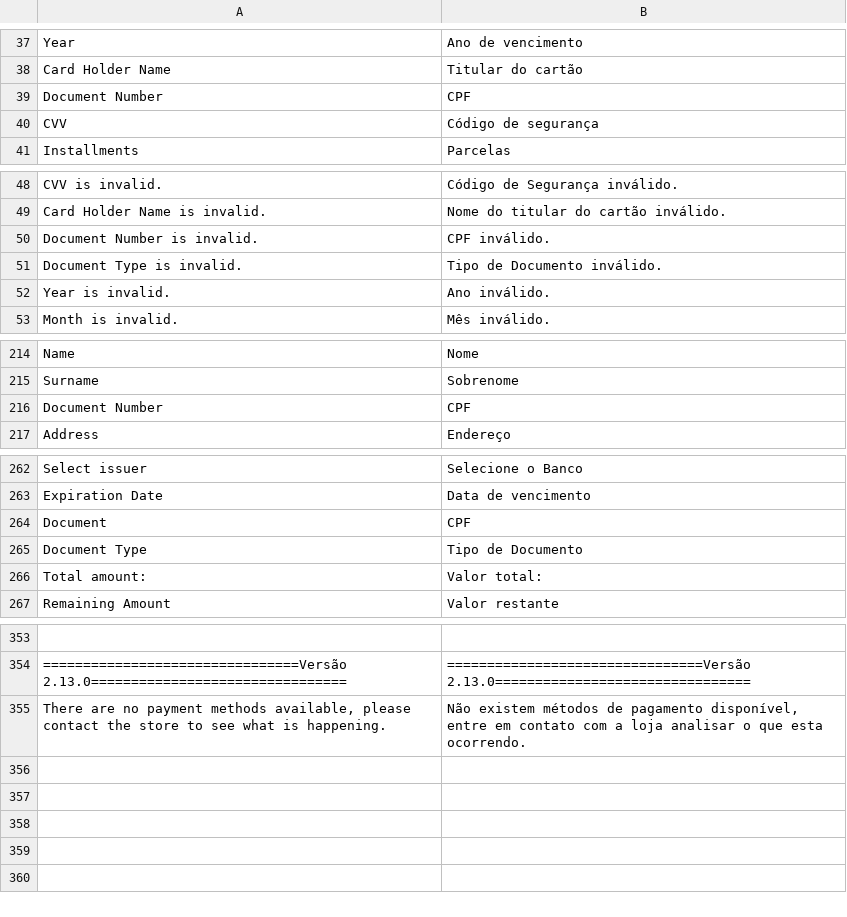
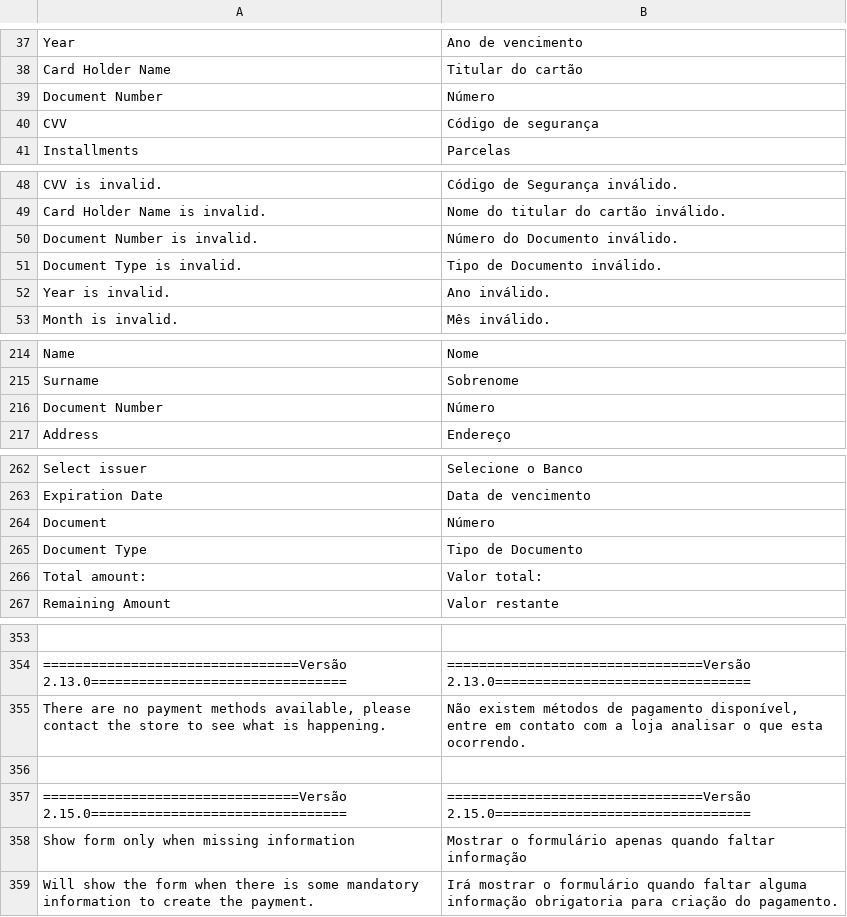
Before and after one commit to 25Watts/magento1_mercadopago, a CSV file: app/locale/pt_BR/MercadoPago_Core.csv, drawn as a sheet; only a part is shown, gaps mark what is left out; the diff covers the shown part only.

```diff
--- a/app/locale/pt_BR/MercadoPago_Core.csv
+++ b/app/locale/pt_BR/MercadoPago_Core.csv
@@ -38,3 +38,3 @@
 "Card Holder Name", "Titular do cartão"
-"Document Number", "CPF"
+"Document Number", "Número"
 "CVV", "Código de segurança"
@@ -49,3 +49,3 @@
 "Card Holder Name is invalid.", "Nome do titular do cartão inválido."
-"Document Number is invalid.", "CPF inválido."
+"Document Number is invalid.", "Número do Documento inválido."
 "Document Type is invalid.","Tipo de Documento inválido."
@@ -220,3 +220,3 @@
 "Surname","Sobrenome"
-"Document Number","CPF"
+"Document Number","Número"
 "Address","Endereço"
@@ -268,3 +268,3 @@
 "Expiration Date","Data de vencimento"
-"Document","CPF"
+"Document","Número"
 "Document Type","Tipo de Documento"
@@ -360 +360,5 @@
 "There are no payment methods available, please contact the store to see what is happening.","Não existem métodos de pagamento disponível, entre em contato com a loja analisar  o que esta ocorrendo."
+
+"================================Versão 2.15.0================================", "================================Versão 2.15.0================================"
+"Show form only when missing information","Mostrar o formulário apenas quando faltar informação"
+"Will show the form when there is some mandatory information to create the payment.","Irá mostrar o formulário quando faltar alguma informação obrigatoria para criação do pagamento."
```
Also changed, not shown: 1 edited cell elsewhere in this file, app/locale/es_AR/MercadoPago_Core.csv, app/locale/es_ES/MercadoPago_Core.csv, 26 other files.
